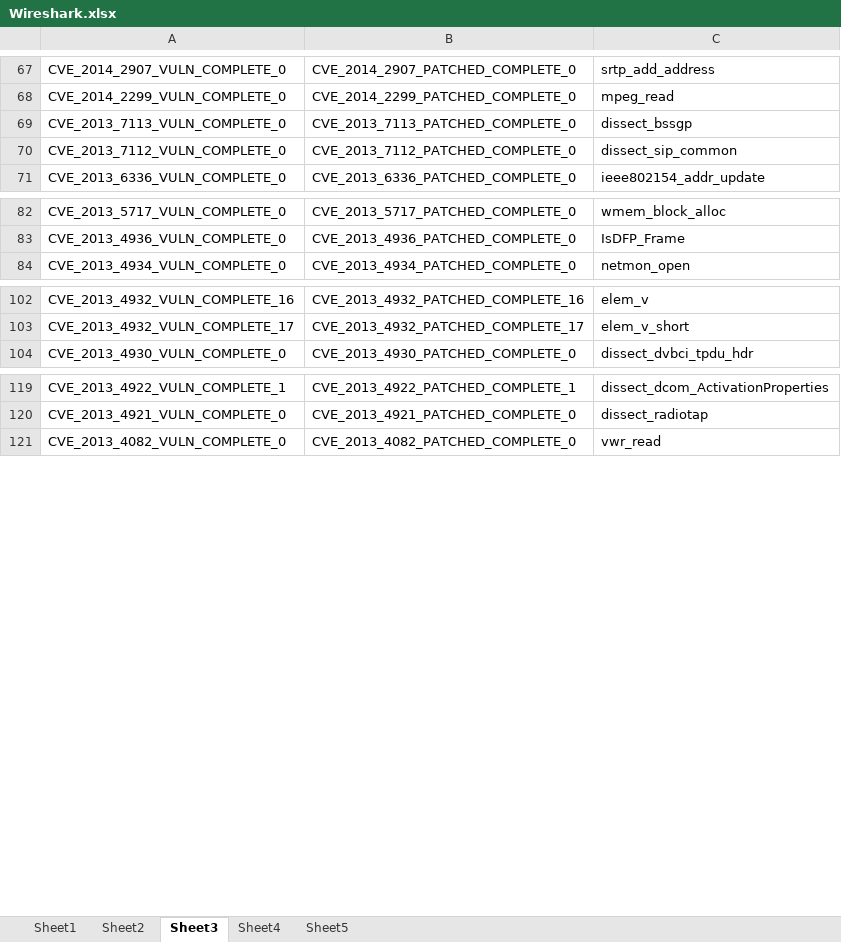
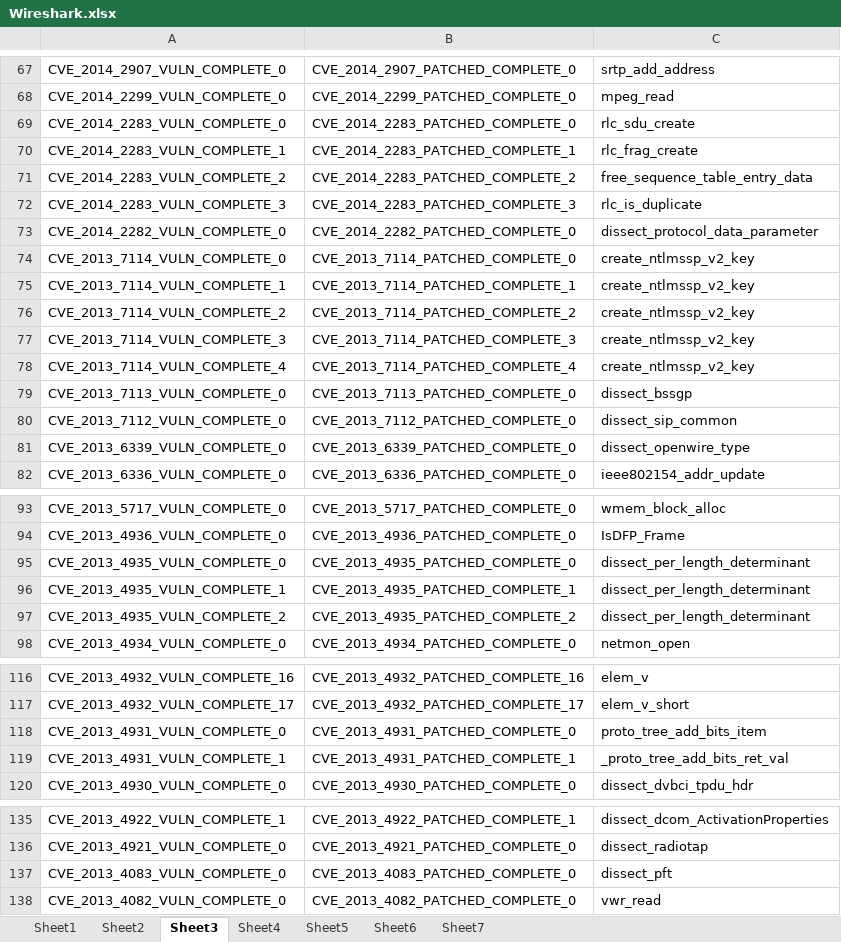
Before and after one commit to bertcug/ast_test, an Excel workbook: test_pkg/Wireshark.xlsx, sheet Sheet3, drawn as a sheet; only a part is shown, gaps mark what is left out; values as stored, in another font and other column widths than the file's, no borders; the diff covers the shown part only; the diff names each change by its address in the sheet, - before the commit and + after, or states it on an @@ line.

```diff
--- a/test_pkg/Wireshark.xlsx (sheet Sheet3)
+++ b/test_pkg/Wireshark.xlsx (sheet Sheet3)
+sheet tab: Sheet6
+sheet tab: Sheet7
+row 69: CVE_2014_2283_VULN_COMPLETE_0 | CVE_2014_2283_PATCHED_COMPLETE_0 | rlc_sdu_create
+row 70: CVE_2014_2283_VULN_COMPLETE_1 | CVE_2014_2283_PATCHED_COMPLETE_1 | rlc_frag_create
+row 71: CVE_2014_2283_VULN_COMPLETE_2 | CVE_2014_2283_PATCHED_COMPLETE_2 | free_sequence_table_entry_data
+row 72: CVE_2014_2283_VULN_COMPLETE_3 | CVE_2014_2283_PATCHED_COMPLETE_3 | rlc_is_duplicate
+row 73: CVE_2014_2282_VULN_COMPLETE_0 | CVE_2014_2282_PATCHED_COMPLETE_0 | dissect_protocol_data_parameter
+row 74: CVE_2013_7114_VULN_COMPLETE_0 | CVE_2013_7114_PATCHED_COMPLETE_0 | create_ntlmssp_v2_key
+row 75: CVE_2013_7114_VULN_COMPLETE_1 | CVE_2013_7114_PATCHED_COMPLETE_1 | create_ntlmssp_v2_key
+row 76: CVE_2013_7114_VULN_COMPLETE_2 | CVE_2013_7114_PATCHED_COMPLETE_2 | create_ntlmssp_v2_key
+row 77: CVE_2013_7114_VULN_COMPLETE_3 | CVE_2013_7114_PATCHED_COMPLETE_3 | create_ntlmssp_v2_key
+row 78: CVE_2013_7114_VULN_COMPLETE_4 | CVE_2013_7114_PATCHED_COMPLETE_4 | create_ntlmssp_v2_key
+row 81: CVE_2013_6339_VULN_COMPLETE_0 | CVE_2013_6339_PATCHED_COMPLETE_0 | dissect_openwire_type
+row 95: CVE_2013_4935_VULN_COMPLETE_0 | CVE_2013_4935_PATCHED_COMPLETE_0 | dissect_per_length_determinant
+row 96: CVE_2013_4935_VULN_COMPLETE_1 | CVE_2013_4935_PATCHED_COMPLETE_1 | dissect_per_length_determinant
+row 97: CVE_2013_4935_VULN_COMPLETE_2 | CVE_2013_4935_PATCHED_COMPLETE_2 | dissect_per_length_determinant
+row 118: CVE_2013_4931_VULN_COMPLETE_0 | CVE_2013_4931_PATCHED_COMPLETE_0 | proto_tree_add_bits_item
+row 119: CVE_2013_4931_VULN_COMPLETE_1 | CVE_2013_4931_PATCHED_COMPLETE_1 | _proto_tree_add_bits_ret_val
+row 137: CVE_2013_4083_VULN_COMPLETE_0 | CVE_2013_4083_PATCHED_COMPLETE_0 | dissect_pft
```
Also changed, not shown: 1 added row elsewhere in this sheet, sheet Sheet2, sheet Sheet4, sheet Sheet5, test_pkg/data.xlsx, 1 other file.
